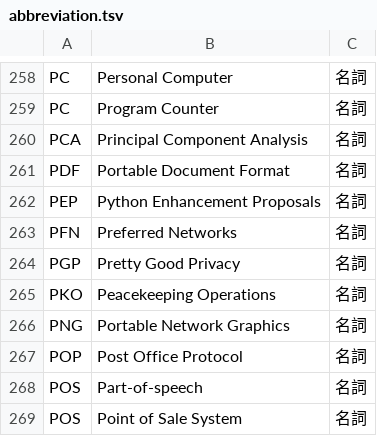
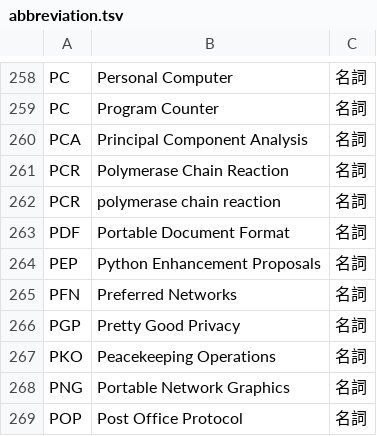
Before and after one commit to peaceiris/google-ime-dictionary, a TSV file: tsv/abbreviation.tsv, drawn as a sheet; only a part is shown, gaps mark what is left out; the shorter side is filled out with more unchanged rows; the diff names each change by its address in the sheet, - before the commit and + after, or states it on an @@ line.

Commit message:
abb: add PCR (polymerase chain reaction)

```diff
--- a/tsv/abbreviation.tsv
+++ b/tsv/abbreviation.tsv
+row 261: PCR | Polymerase Chain Reaction | 名詞
+row 262: PCR | polymerase chain reaction | 名詞
```
Also changed, not shown: 1 other file.
